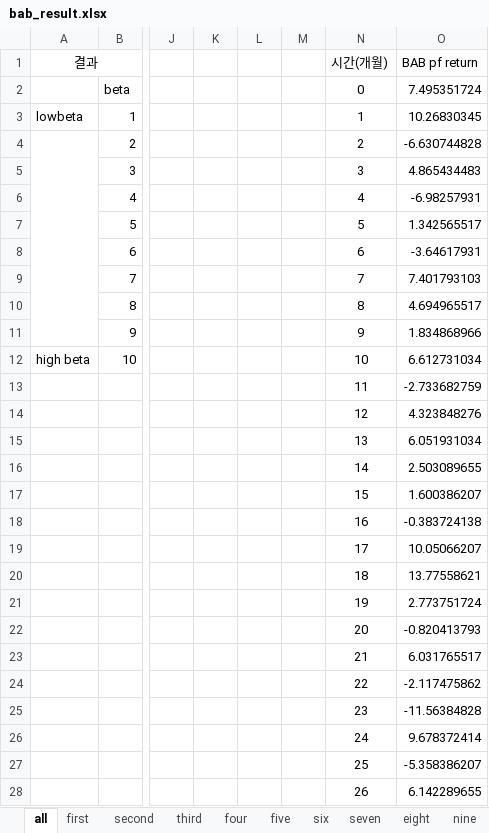
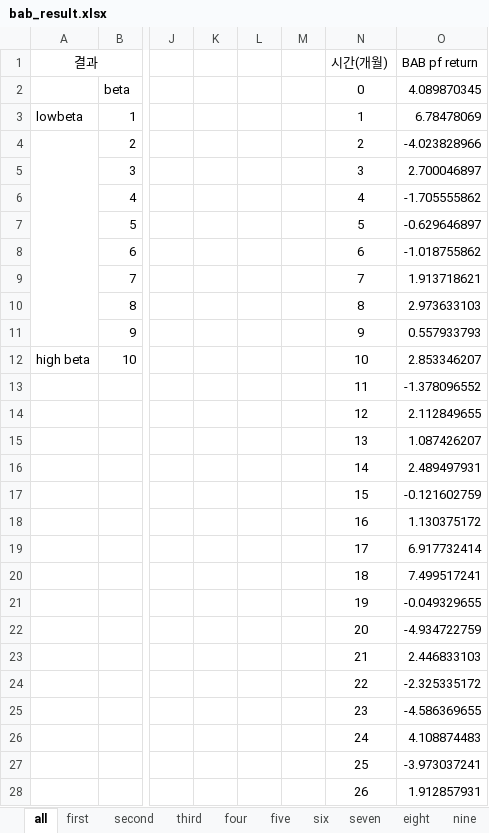
Before and after one commit to alswhdgus10/anomalies, an Excel workbook: bab_result.xlsx, sheet all, drawn as a sheet; only a part is shown, gaps mark what is left out; values as stored, in another font and other column widths than the file's, no borders; charts and pictures not drawn; the diff covers the shown part only; the diff names each change by its address in the sheet, - before the commit and + after, or states it on an @@ line.

```diff
--- a/bab_result.xlsx (sheet all)
+++ b/bab_result.xlsx (sheet all)
-O2 (BAB pf return): 7.495351724
+O2 (BAB pf return): 4.089870345
-O3 (BAB pf return): 10.26830345
+O3 (BAB pf return): 6.78478069
-O4 (BAB pf return): -6.630744828
+O4 (BAB pf return): -4.023828966
-O5 (BAB pf return): 4.865434483
+O5 (BAB pf return): 2.700046897
-O6 (BAB pf return): -6.98257931
+O6 (BAB pf return): -1.705555862
-O7 (BAB pf return): 1.342565517
+O7 (BAB pf return): -0.629646897
-O8 (BAB pf return): -3.64617931
+O8 (BAB pf return): -1.018755862
-O9 (BAB pf return): 7.401793103
+O9 (BAB pf return): 1.913718621
-O10 (BAB pf return): 4.694965517
+O10 (BAB pf return): 2.973633103
-O11 (BAB pf return): 1.834868966
+O11 (BAB pf return): 0.557933793
-O12 (BAB pf return): 6.612731034
+O12 (BAB pf return): 2.853346207
-O13 (BAB pf return): -2.733682759
+O13 (BAB pf return): -1.378096552
-O14 (BAB pf return): 4.323848276
+O14 (BAB pf return): 2.112849655
-O15 (BAB pf return): 6.051931034
+O15 (BAB pf return): 1.087426207
-O16 (BAB pf return): 2.503089655
+O16 (BAB pf return): 2.489497931
-O17 (BAB pf return): 1.600386207
+O17 (BAB pf return): -0.121602759
-O18 (BAB pf return): -0.383724138
+O18 (BAB pf return): 1.130375172
-O19 (BAB pf return): 10.05066207
+O19 (BAB pf return): 6.917732414
-O20 (BAB pf return): 13.77558621
+O20 (BAB pf return): 7.499517241
-O21 (BAB pf return): 2.773751724
+O21 (BAB pf return): -0.049329655
-O22 (BAB pf return): -0.820413793
+O22 (BAB pf return): -4.934722759
-O23 (BAB pf return): 6.031765517
+O23 (BAB pf return): 2.446833103
-O24 (BAB pf return): -2.117475862
+O24 (BAB pf return): -2.325335172
-O25 (BAB pf return): -11.56384828
+O25 (BAB pf return): -4.586369655
-O26 (BAB pf return): 9.678372414
+O26 (BAB pf return): 4.108874483
-O27 (BAB pf return): -5.358386207
+O27 (BAB pf return): -3.973037241
-O28 (BAB pf return): 6.142289655
+O28 (BAB pf return): 1.912857931
```
Also changed, not shown: 34 edited cells elsewhere in this sheet, sheet raw_data, other sheet tabs, charts or pictures, 3 other files.
